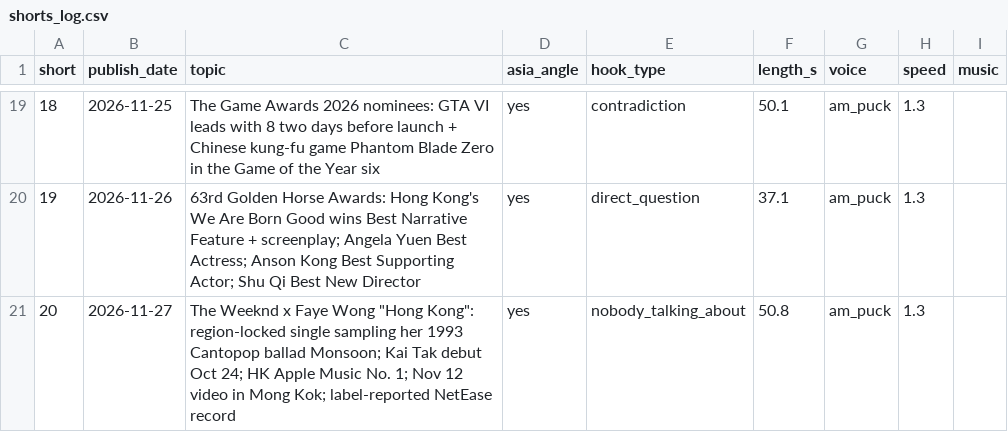
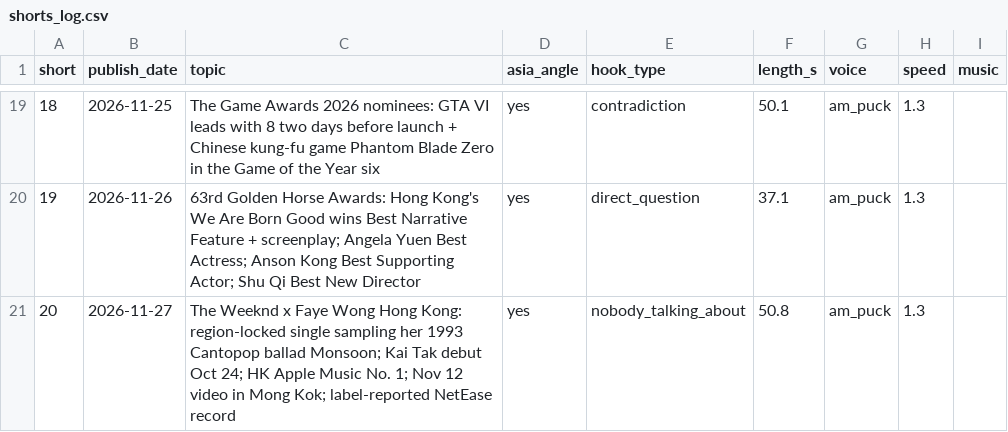
Before and after one commit to ChingyChingChing/livelore-media, a CSV file: pipeline/shorts_log.csv, drawn as a sheet; only a part is shown, gaps mark what is left out.

```diff
--- a/pipeline/shorts_log.csv
+++ b/pipeline/shorts_log.csv
@@ -20,2 +20,2 @@ short,publish_date,topic,asia_angle,hook_type,length_s,voice,speed,music
 19,2026-11-26,63rd Golden Horse Awards: Hong Kong's We Are Born Good wins Best Narrative Feature + screenplay; Angela Yuen Best Actress; Anson Kong Best Supporting Actor; Shu Qi Best New Director,yes,direct_question,37.1,am_puck,1.3,
-20,2026-11-27,The Weeknd x Faye Wong "Hong Kong": region-locked single sampling her 1993 Cantopop ballad Monsoon; Kai Tak debut Oct 24; HK Apple Music No. 1; Nov 12 video in Mong Kok; label-reported NetEase record,yes,nobody_talking_about,50.8,am_puck,1.3,
+20,2026-11-27,The Weeknd x Faye Wong Hong Kong: region-locked single sampling her 1993 Cantopop ballad Monsoon; Kai Tak debut Oct 24; HK Apple Music No. 1; Nov 12 video in Mong Kok; label-reported NetEase record,yes,nobody_talking_about,50.8,am_puck,1.3,
```
Also changed, not shown: 1 other file.
